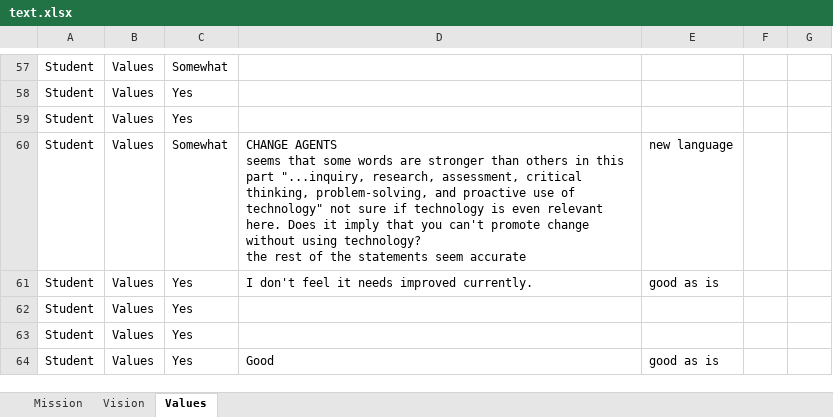
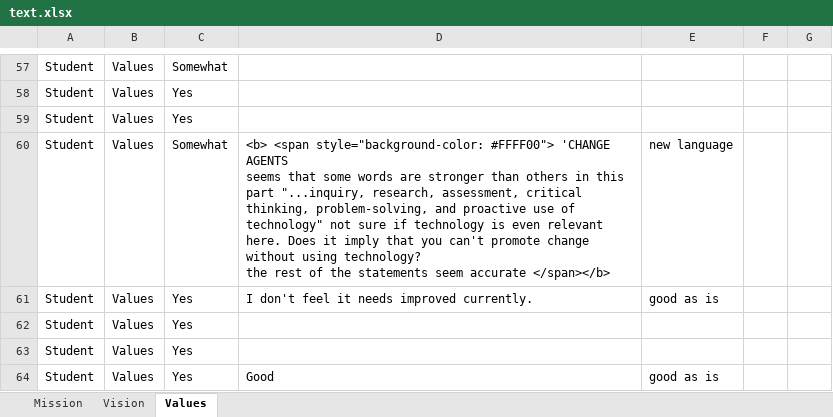
Before and after one commit to vpascal/survey_app, an Excel workbook: text.xlsx, sheet Values, drawn as a sheet; only a part is shown, gaps mark what is left out; values as stored, in another font and other column widths than the file's, no borders; ↵ is a line break in a cell; the diff covers the shown part only; the diff names each change by its address in the sheet, - before the commit and + after, or states it on an @@ line.

```diff
--- a/text.xlsx (sheet Values)
+++ b/text.xlsx (sheet Values)
-D60: CHANGE AGENTS ↵ seems that some words are stronger than others in this part "...inquiry, research, assessment, critical thinking, problem-solving, and proactive use of technology" not sure if technology is even relevant here. Does it imply that you can't promote change without using technology? ↵ the rest of the statements seem accurate
+D60: <b> <span style="background-color: #FFFF00"> 'CHANGE AGENTS ↵ seems that some words are stronger than others in this part "...inquiry, research, assessment, critical thinking, problem-solving, and proactive use of technology" not sure if technology is even relevant here. Does it imply that you can't promote change without using technology? ↵ the rest of the statements seem accurate </span></b>
```
Also changed, not shown: 21 edited cells elsewhere in this sheet, sheet Vision, sheet Mission, 2 other files.
